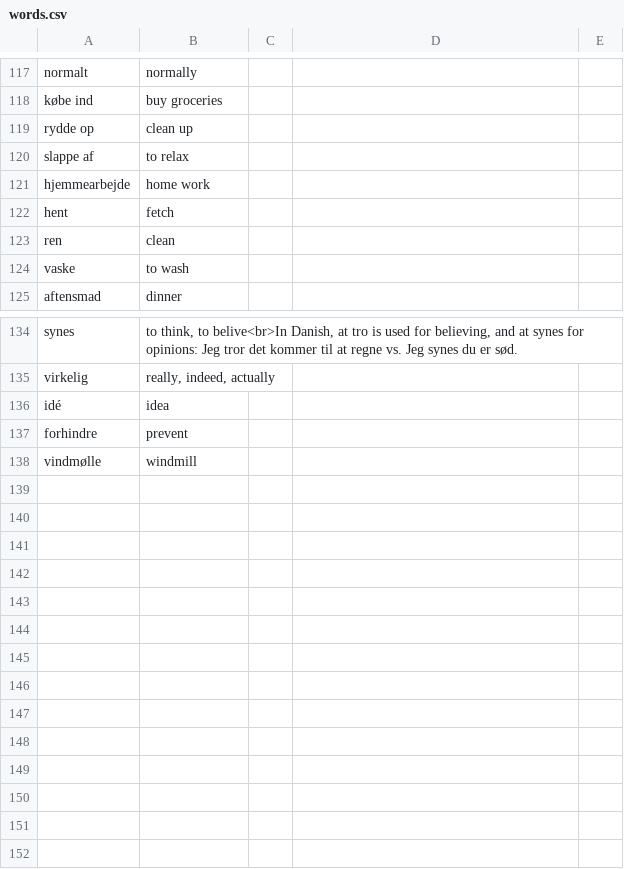
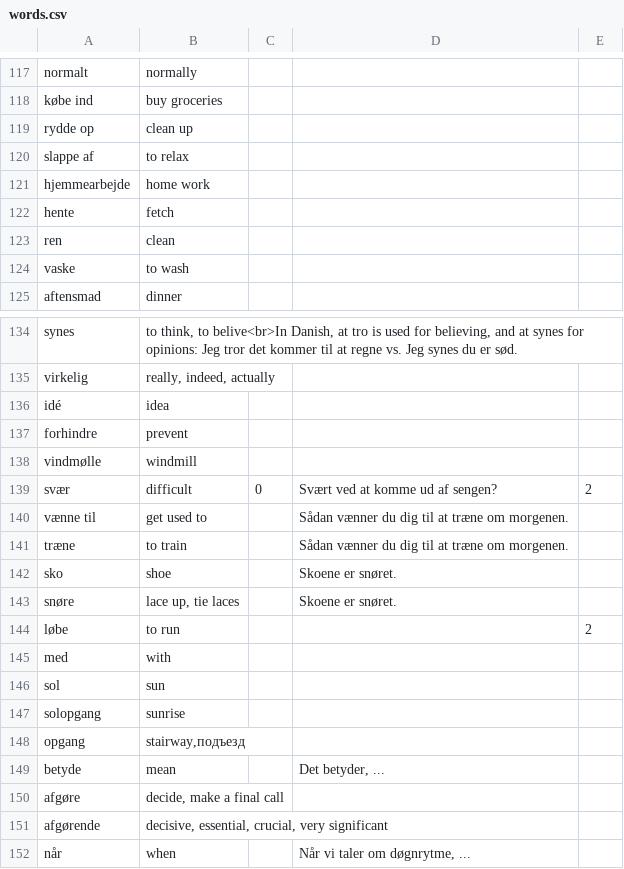
Before and after one commit to fahrenq/danish-anki-notes-generator, a CSV file: words.csv, drawn as a sheet; only a part is shown, gaps mark what is left out.

Commit message:
Added words

```diff
--- a/words.csv
+++ b/words.csv
@@ -121,3 +121,3 @@ slappe af|to relax
 hjemmearbejde|home work
-hent|fetch
+hente|fetch
 ren|clean
@@ -138 +138,15 @@ forhindre|prevent
 vindmølle|windmill
+svær|difficult|0|Svært ved at komme ud af sengen?|2
+vænne til|get used to||Sådan vænner du dig til at træne om morgenen.
+træne|to train||Sådan vænner du dig til at træne om morgenen.
+sko|shoe||Skoene er snøret.
+snøre|lace up, tie laces||Skoene er snøret.
+løbe|to run|||2
+med|with
+sol|sun
+solopgang|sunrise
+opgang|stairway,подъезд
+betyde|mean||Det betyder, ...
+afgøre|decide, make a final call
+afgørende|decisive, essential, crucial, very significant
+når|when||Når vi taler om døgnrytme, ...
```
Also changed, not shown: 2 other files.
